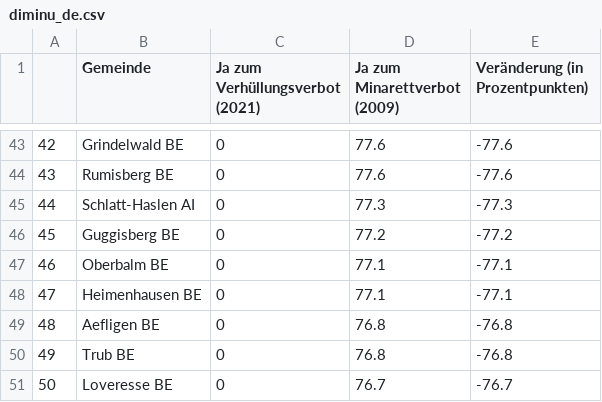
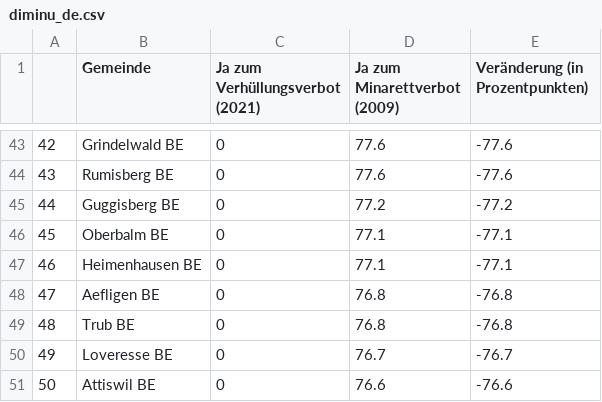
Before and after one commit to awp-finanznachrichten/lena_maerz2021, a CSV file: Tableaux/diminu_de.csv, drawn as a sheet; only a part is shown, gaps mark what is left out; removed rows and columns are numbered as before the commit, all else as after; the diff names each change by its address in the sheet, - before the commit and + after, or states it on an @@ line.

```diff
--- a/Tableaux/diminu_de.csv
+++ b/Tableaux/diminu_de.csv
-row 45: 44 | Schlatt-Haslen AI | 0 | 77.3 | -77.3
@@ column A renumbered between rows 45 and 50 @@
+row 51: 50 | Attiswil BE | 0 | 76.6 | -76.6
```
Also changed, not shown: Tableaux/diminu_fr.csv, Tableaux/diminu_it.csv, 6 other files.
